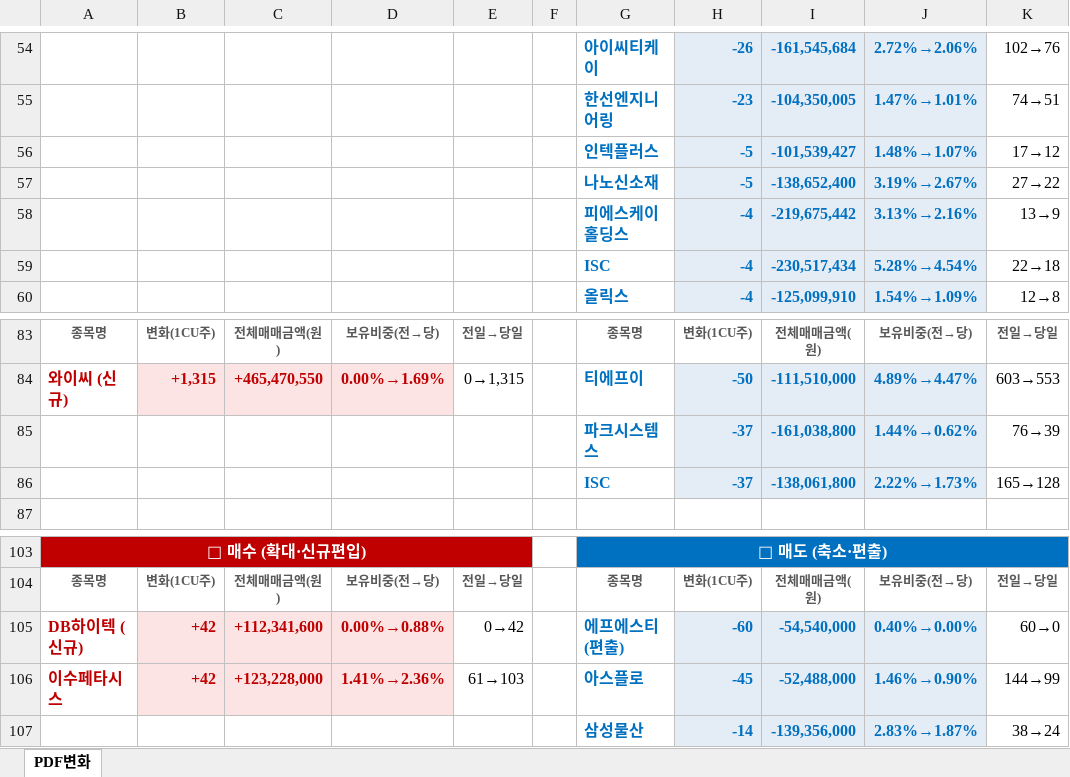
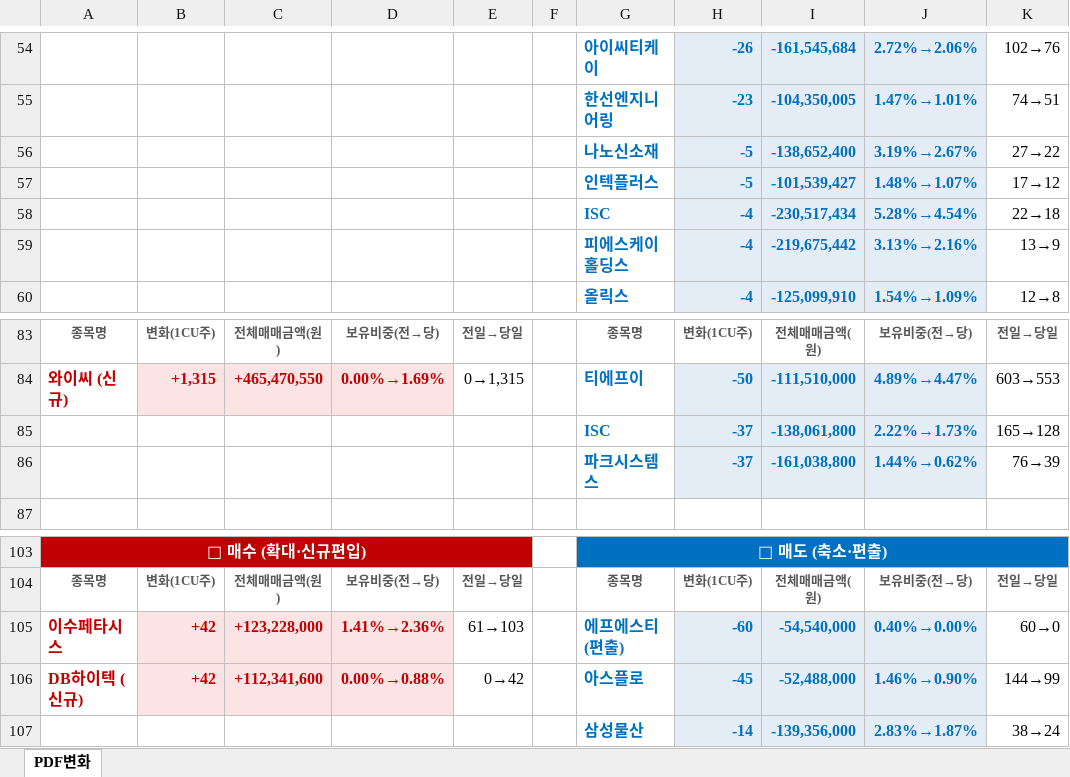
Before and after one commit to unrevr15/etf-reports, an Excel workbook: reports/pdf_change_20261117.xlsx, sheet PDF변화, drawn as a sheet; only a part is shown, gaps mark what is left out; values as stored, in another font and other column widths than the file's, no borders; the diff names each change by its address in the sheet, - before the commit and + after, or states it on an @@ line.

```diff
--- a/reports/pdf_change_20261117.xlsx (sheet PDF변화)
+++ b/reports/pdf_change_20261117.xlsx (sheet PDF변화)
@@ row 57 moved to row 56: 나노신소재 @@
@@ row 59 moved to row 58: ISC @@
@@ row 86 moved to row 85: ISC @@
-A105: DB하이텍 (신규)
+A105: 이수페타시스
-C105: +112,341,600
+C105: +123,228,000
-D105: 0.00%→0.88%
+D105: 1.41%→2.36%
-E105: 0→42
+E105: 61→103
-A106: 이수페타시스
+A106: DB하이텍 (신규)
-C106: +123,228,000
+C106: +112,341,600
-D106: 1.41%→2.36%
+D106: 0.00%→0.88%
-E106: 61→103
+E106: 0→42
```
Also changed, not shown: reports/pdf_rolling5_20261117.xlsx.
